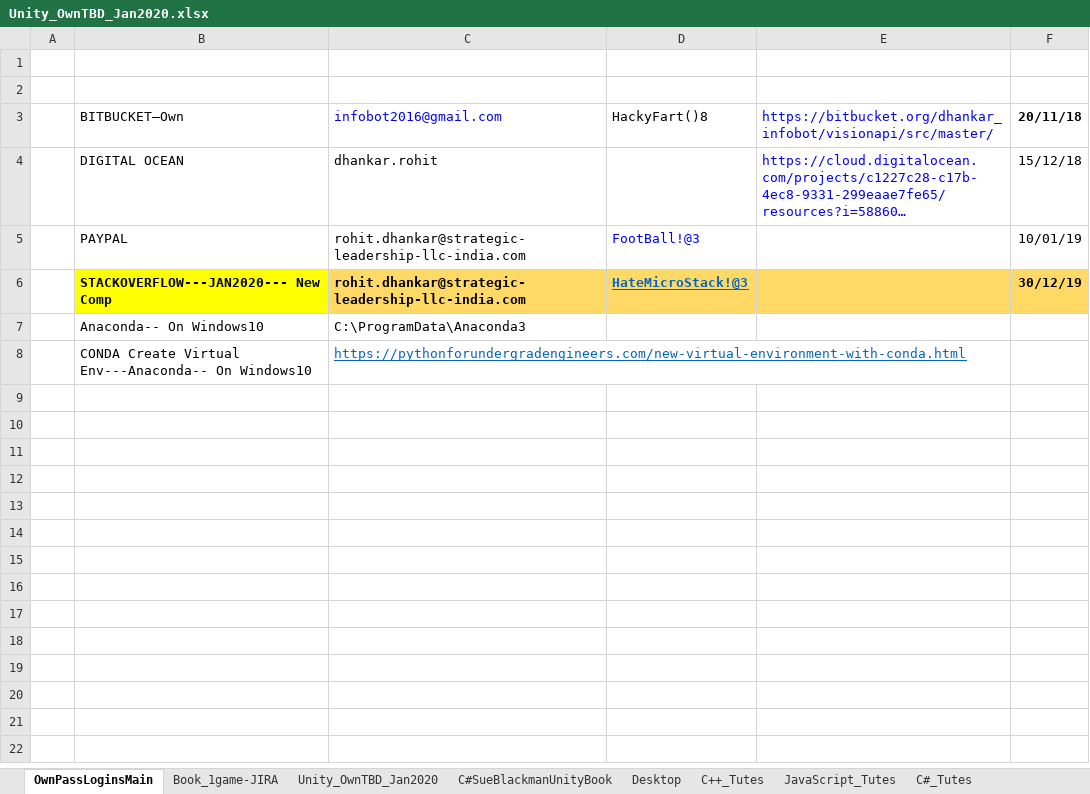
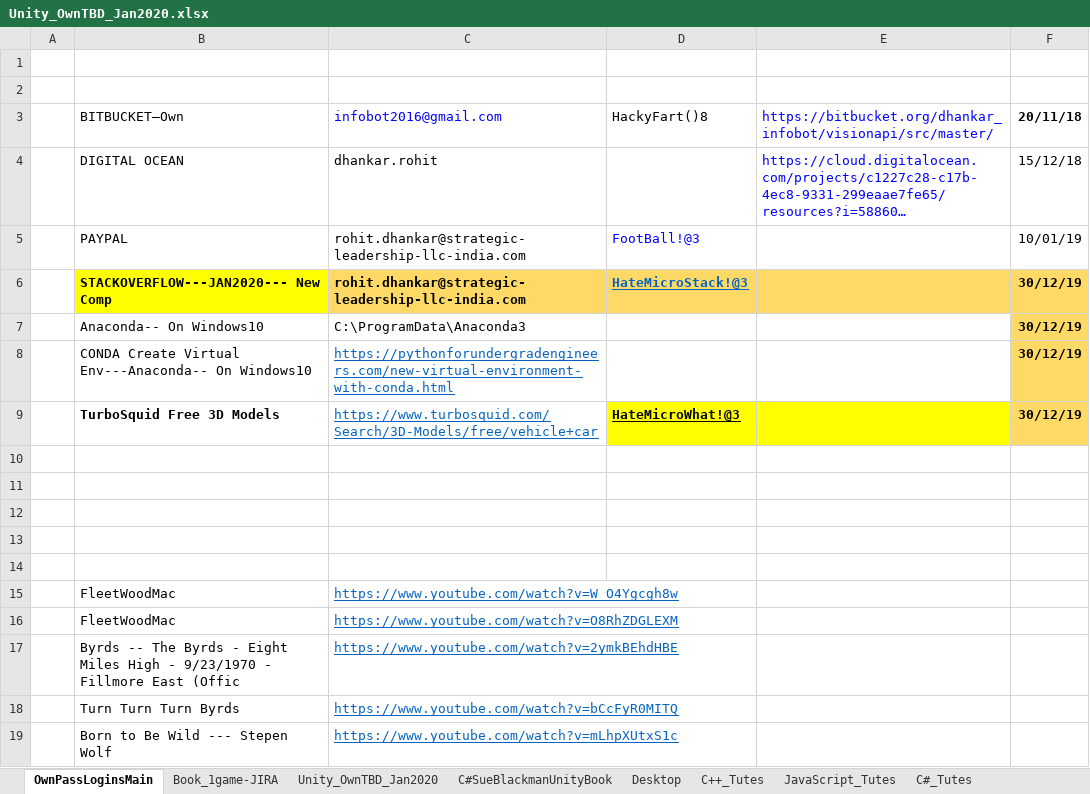
Before and after one commit to UnrealGameLab/unity3d_car_terrain, an Excel workbook: Unity_OwnTBD_Jan2020.xlsx, sheet OwnPassLoginsMain, drawn as a sheet; long unchanged cells end in …; values as stored, in another font and other column widths than the file's, no borders; the diff names each change by its address in the sheet, - before the commit and + after, or states it on an @@ line.

```diff
--- a/Unity_OwnTBD_Jan2020.xlsx (sheet OwnPassLoginsMain)
+++ b/Unity_OwnTBD_Jan2020.xlsx (sheet OwnPassLoginsMain)
-F7:F8: (empty)
+F7:F8: 30/12/19
-F7:F8 fill: none
+F7:F8 fill: #FFD966
+row 9:  | TurboSquid Free 3D Models | https://www.turbosquid.com/Search/3D-Models/free/vehicle+car | HateMicroWhat!@3 |  | 30/12/19
+row 10: (empty)
+row 11: (empty)
+row 12: (empty)
+row 13: (empty)
+row 14: (empty)
+row 15:  | FleetWoodMac | https://www.youtube.com/watch?v=W_O4Ygcgh8w
+row 16:  | FleetWoodMac | https://www.youtube.com/watch?v=O8RhZDGLEXM
+row 17:  | Byrds -- The Byrds - Eight Miles High - 9/23/1970 - Fillmore East (Offic | https://www.youtube.com/watch?v=2ymkBEhdHBE
+row 18:  | Turn Turn Turn Byrds | https://www.youtube.com/watch?v=bCcFyR0MITQ
+row 19:  | Born to Be Wild --- Stepen Wolf | https://www.youtube.com/watch?v=mLhpXUtxS1c
```
Also changed, not shown: sheet Book_1game-JIRA, sheet Unity_OwnTBD_Jan2020.
